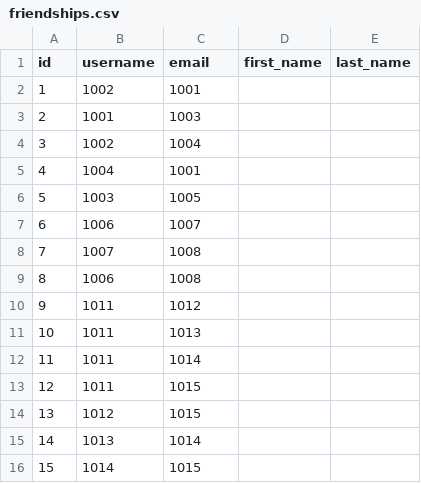
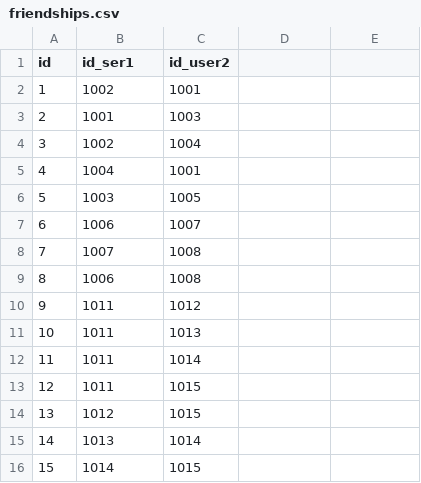
Before and after one commit to gregorianne/ToyNetwork, a CSV file: src/friendships.csv, drawn as a sheet.

```diff
--- a/src/friendships.csv
+++ b/src/friendships.csv
@@ -1,2 +1,2 @@
-id;username;email;first_name;last_name
+id;id_ser1;id_user2
 1;1002;1001
```
Also changed, not shown: src/users.csv, 15 other files.
